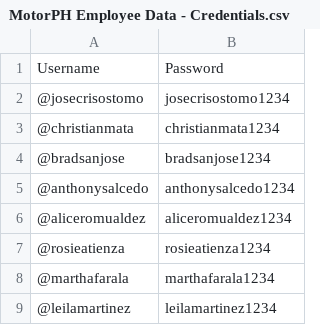
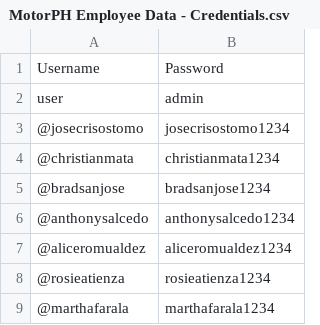
Before and after one commit to Mapua-Malayan-Digital-College/motorph-hris-group-abejo-1, a CSV file: src/main/resources/csv/MotorPH Employee Data - Credentials.csv, drawn as a sheet; only a part is shown; the shorter side is filled out with more unchanged rows.

```diff
--- a/src/main/resources/csv/MotorPH Employee Data - Credentials.csv
+++ b/src/main/resources/csv/MotorPH Employee Data - Credentials.csv
@@ -1,2 +1,3 @@
 Username,Password
+user,admin
 @josecrisostomo,josecrisostomo1234
```
Also changed, not shown: 18 other files.
